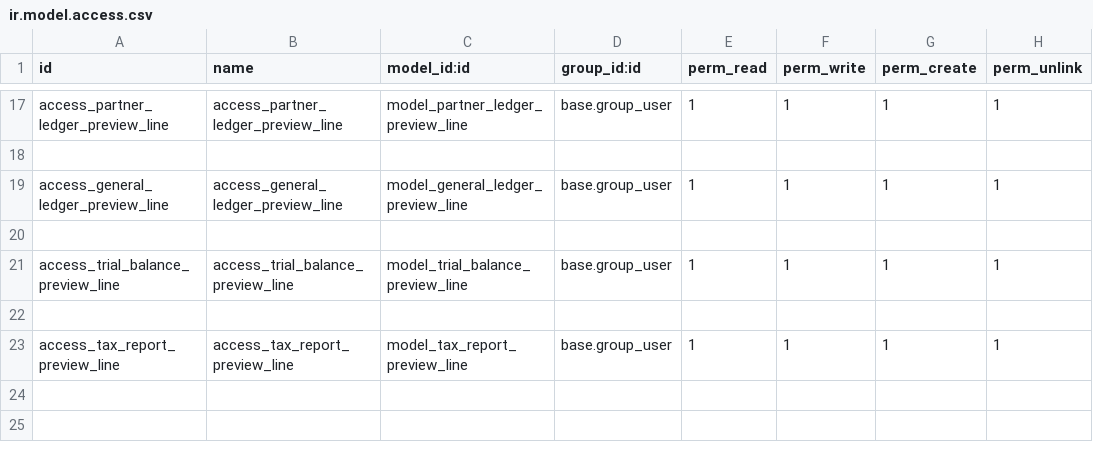
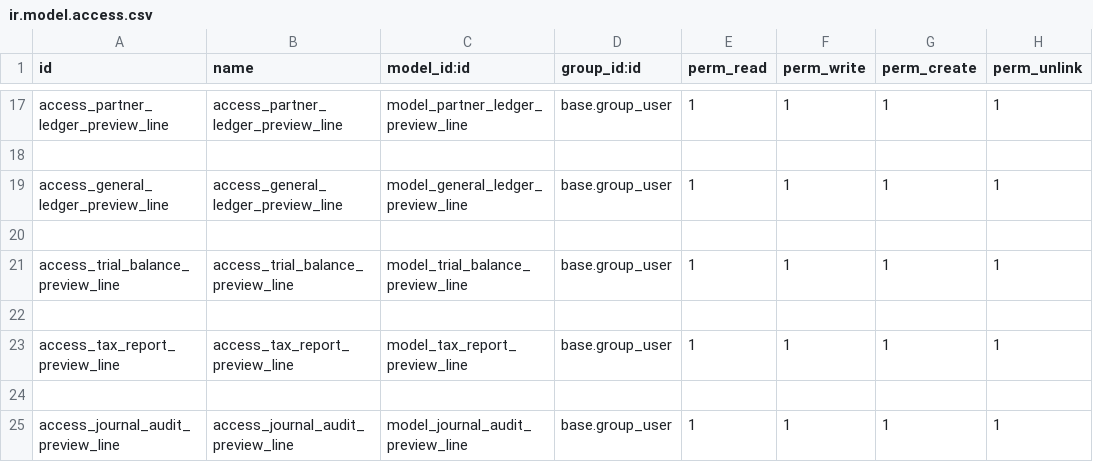
Before and after one commit to JessyLedama/account_preview_reports, a CSV file: security/ir.model.access.csv, drawn as a sheet; only a part is shown, gaps mark what is left out; the diff names each change by its address in the sheet, - before the commit and + after, or states it on an @@ line.

Commit message:
[ADD] added journal audit preview

```diff
--- a/security/ir.model.access.csv
+++ b/security/ir.model.access.csv
+row 24: (empty)
+row 25: access_journal_audit_preview_line | access_journal_audit_preview_line | model_journal_audit_preview_line | base.group_user | 1 | 1 | 1 | 1
```
Also changed, not shown: 7 other files.
